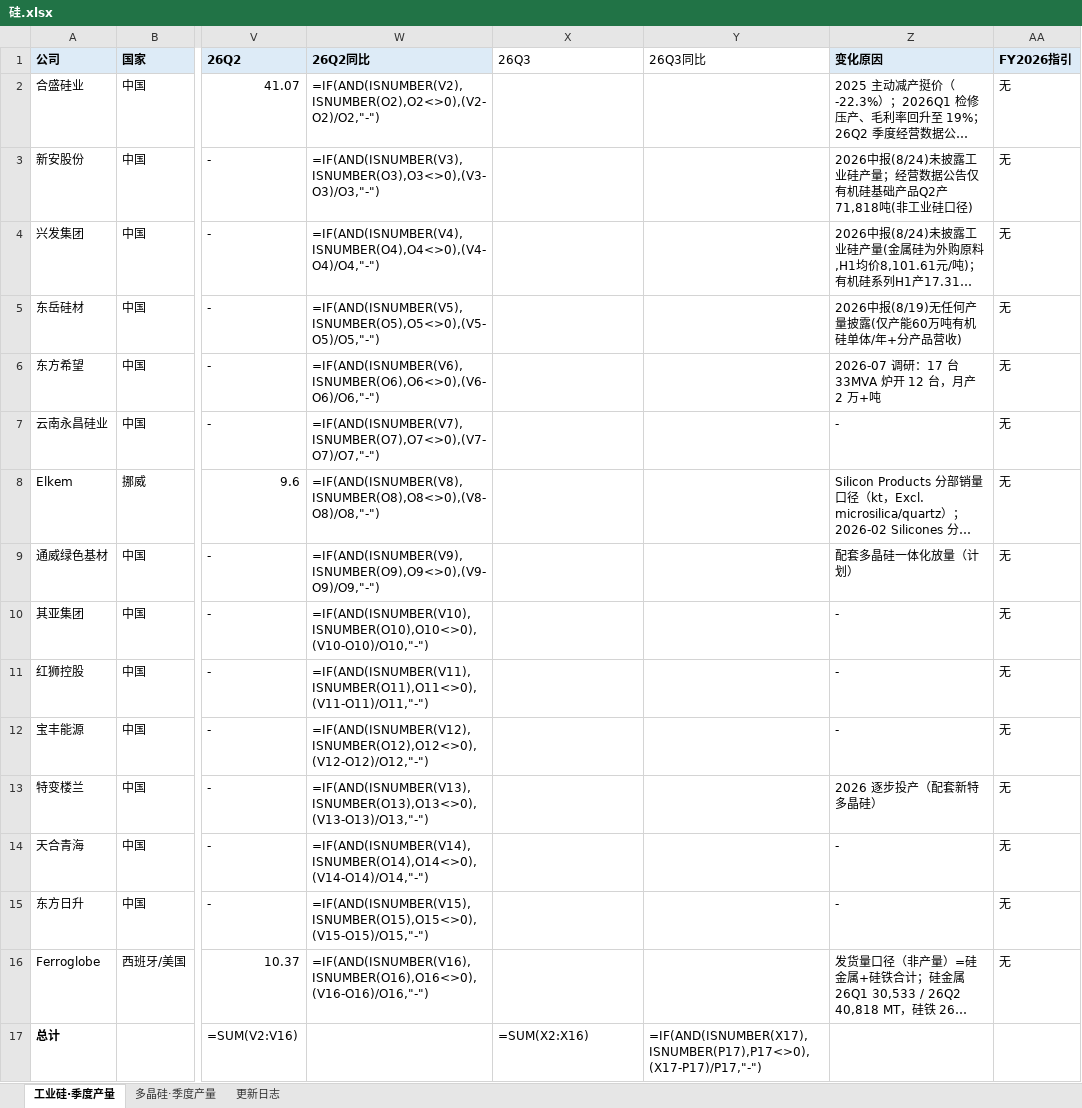
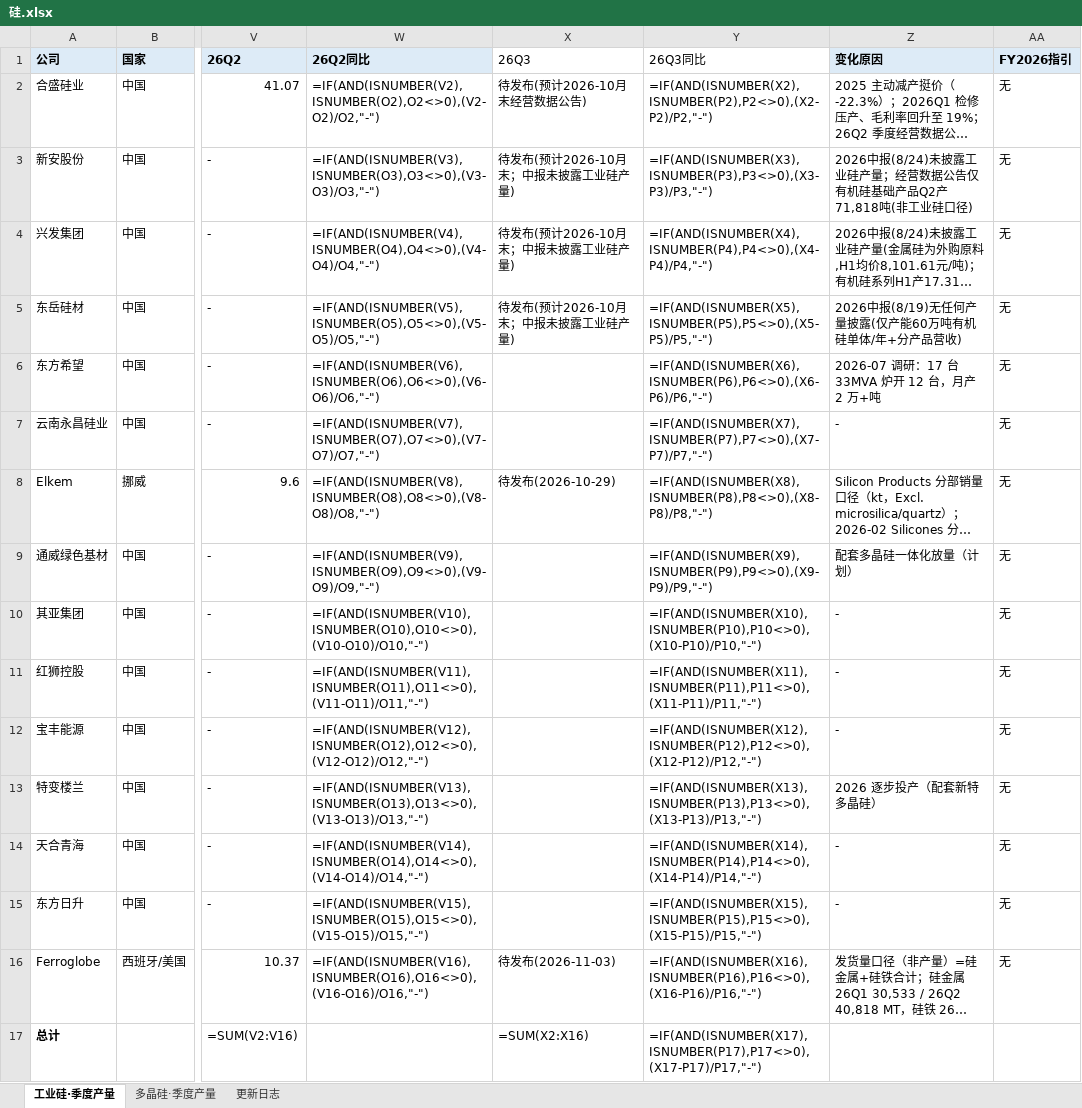
Before and after one commit to amiya866/caibao-hub, an Excel workbook: excel/硅.xlsx, sheet 工业硅·季度产量, drawn as a sheet; only a part is shown, gaps mark what is left out; long unchanged cells end in …; values as stored, in another font and other column widths than the file's, no borders; formulas without a stored value are shown as written; the diff names each change by its address in the sheet, - before the commit and + after, or states it on an @@ line.

```diff
--- a/excel/硅.xlsx (sheet 工业硅·季度产量)
+++ b/excel/硅.xlsx (sheet 工业硅·季度产量)
-X2 (26Q3): (empty)
+X2 (26Q3): 待发布(预计2026-10月末经营数据公告)
-Y2 (26Q3同比): (empty)
+Y2 (26Q3同比): =IF(AND(ISNUMBER(X2),ISNUMBER(P2),P2<>0),(X2-P2)/P2,"-")
-X3:X5 (26Q3): (empty)
+X3:X5 (26Q3): 待发布(预计2026-10月末；中报未披露工业硅产量)
-Y3 (26Q3同比): (empty)
+Y3 (26Q3同比): =IF(AND(ISNUMBER(X3),ISNUMBER(P3),P3<>0),(X3-P3)/P3,"-")
-Y4 (26Q3同比): (empty)
+Y4 (26Q3同比): =IF(AND(ISNUMBER(X4),ISNUMBER(P4),P4<>0),(X4-P4)/P4,"-")
-Y5 (26Q3同比): (empty)
+Y5 (26Q3同比): =IF(AND(ISNUMBER(X5),ISNUMBER(P5),P5<>0),(X5-P5)/P5,"-")
-Y6 (26Q3同比): (empty)
+Y6 (26Q3同比): =IF(AND(ISNUMBER(X6),ISNUMBER(P6),P6<>0),(X6-P6)/P6,"-")
-Y7 (26Q3同比): (empty)
+Y7 (26Q3同比): =IF(AND(ISNUMBER(X7),ISNUMBER(P7),P7<>0),(X7-P7)/P7,"-")
-X8 (26Q3): (empty)
+X8 (26Q3): 待发布(2026-10-29)
-Y8 (26Q3同比): (empty)
+Y8 (26Q3同比): =IF(AND(ISNUMBER(X8),ISNUMBER(P8),P8<>0),(X8-P8)/P8,"-")
-Y9 (26Q3同比): (empty)
+Y9 (26Q3同比): =IF(AND(ISNUMBER(X9),ISNUMBER(P9),P9<>0),(X9-P9)/P9,"-")
-Y10 (26Q3同比): (empty)
+Y10 (26Q3同比): =IF(AND(ISNUMBER(X10),ISNUMBER(P10),P10<>0),(X10-P10)/P10,"-")
-Y11 (26Q3同比): (empty)
+Y11 (26Q3同比): =IF(AND(ISNUMBER(X11),ISNUMBER(P11),P11<>0),(X11-P11)/P11,"-")
-Y12 (26Q3同比): (empty)
+Y12 (26Q3同比): =IF(AND(ISNUMBER(X12),ISNUMBER(P12),P12<>0),(X12-P12)/P12,"-")
-Y13 (26Q3同比): (empty)
+Y13 (26Q3同比): =IF(AND(ISNUMBER(X13),ISNUMBER(P13),P13<>0),(X13-P13)/P13,"-")
-Y14 (26Q3同比): (empty)
+Y14 (26Q3同比): =IF(AND(ISNUMBER(X14),ISNUMBER(P14),P14<>0),(X14-P14)/P14,"-")
-Y15 (26Q3同比): (empty)
+Y15 (26Q3同比): =IF(AND(ISNUMBER(X15),ISNUMBER(P15),P15<>0),(X15-P15)/P15,"-")
-X16 (26Q3): (empty)
+X16 (26Q3): 待发布(2026-11-03)
-Y16 (26Q3同比): (empty)
+Y16 (26Q3同比): =IF(AND(ISNUMBER(X16),ISNUMBER(P16),P16<>0),(X16-P16)/P16,"-")
```
Also changed, not shown: sheet 更新日志, excel/铅.xlsx, excel/铝.xlsx, 9 other files.
